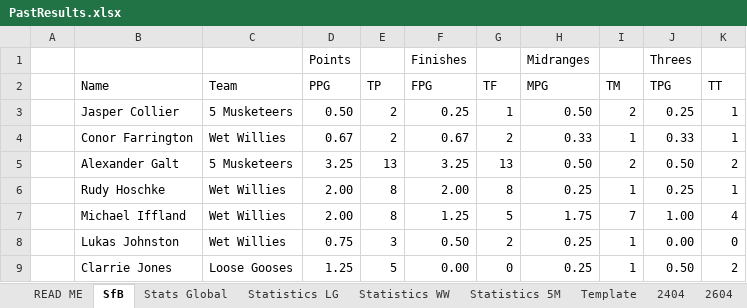
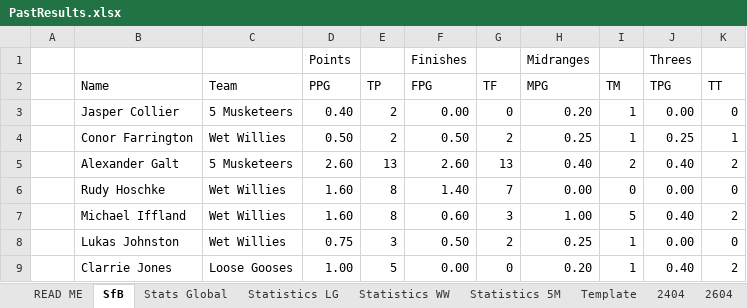
Before and after one commit to KingGoose20/TLTBO, an Excel workbook: Other Files/PastResults.xlsx, sheet SfB, drawn as a sheet; only a part is shown; values as stored, in another font and other column widths than the file's, no borders; the diff covers the shown part only; the diff names each change by its address in the sheet, - before the commit and + after, or states it on an @@ line.

```diff
--- a/Other Files/PastResults.xlsx (sheet SfB)
+++ b/Other Files/PastResults.xlsx (sheet SfB)
-D3 (PPG): 0.50
+D3 (PPG): 0.40
-F3 (FPG): 0.25
+F3 (FPG): 0.00
-G3 (TF): 1
+G3 (TF): 0
-H3 (MPG): 0.50
+H3 (MPG): 0.20
-I3 (TM): 2
+I3 (TM): 1
-J3 (TPG): 0.25
+J3 (TPG): 0.00
-K3 (TT): 1
+K3 (TT): 0
-D4 (PPG): 0.67
+D4 (PPG): 0.50
-F4 (FPG): 0.67
+F4 (FPG): 0.50
-H4 (MPG): 0.33
+H4 (MPG): 0.25
-J4 (TPG): 0.33
+J4 (TPG): 0.25
-D5 (PPG): 3.25
+D5 (PPG): 2.60
-F5 (FPG): 3.25
+F5 (FPG): 2.60
-H5 (MPG): 0.50
+H5 (MPG): 0.40
-J5 (TPG): 0.50
+J5 (TPG): 0.40
-D6:D7 (PPG): 2.00
+D6:D7 (PPG): 1.60
-F6 (FPG): 2.00
+F6 (FPG): 1.40
-G6 (TF): 8
+G6 (TF): 7
-H6 (MPG): 0.25
+H6 (MPG): 0.00
-I6 (TM): 1
+I6 (TM): 0
-J6 (TPG): 0.25
+J6 (TPG): 0.00
-K6 (TT): 1
+K6 (TT): 0
-F7 (FPG): 1.25
+F7 (FPG): 0.60
-G7 (TF): 5
+G7 (TF): 3
-H7 (MPG): 1.75
+H7 (MPG): 1.00
-I7 (TM): 7
+I7 (TM): 5
-J7 (TPG): 1.00
+J7 (TPG): 0.40
-K7 (TT): 4
+K7 (TT): 2
-D9 (PPG): 1.25
+D9 (PPG): 1.00
-H9 (MPG): 0.25
+H9 (MPG): 0.20
-J9 (TPG): 0.50
+J9 (TPG): 0.40
```
Also changed, not shown: 4 added rows, 4 removed rows and 74 edited cells elsewhere in this sheet, sheet Stats Global, sheet Statistics LG, sheet 0805, sheet Statistics 5M, sheet Statistics WW, formulas that keep their value, 1 other file.
